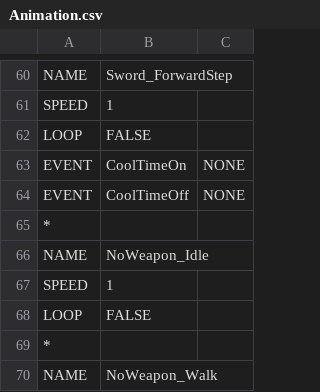
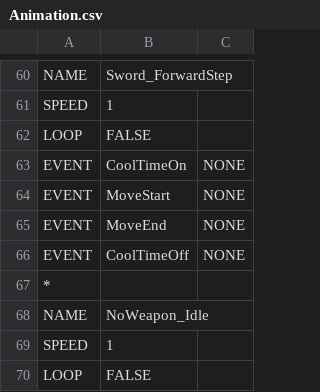
Before and after one commit to yonema/Another_World_Adventure, a CSV file: Game/Assets/CSV/Player/Animation.csv, drawn as a sheet; only a part is shown, gaps mark what is left out; the shorter side is filled out with more unchanged rows; the diff names each change by its address in the sheet, - before the commit and + after, or states it on an @@ line.

```diff
--- a/Game/Assets/CSV/Player/Animation.csv
+++ b/Game/Assets/CSV/Player/Animation.csv
+row 64: EVENT | MoveStart | NONE
+row 65: EVENT | MoveEnd | NONE
```
Also changed, not shown: 1 other file.
